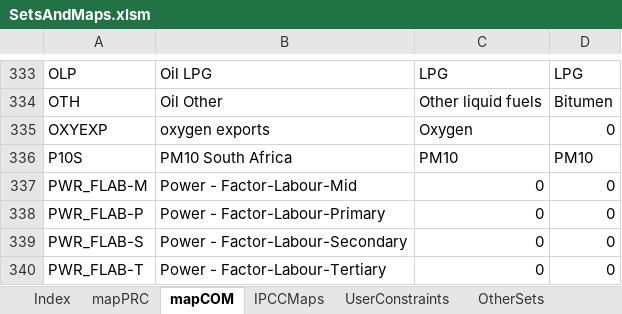
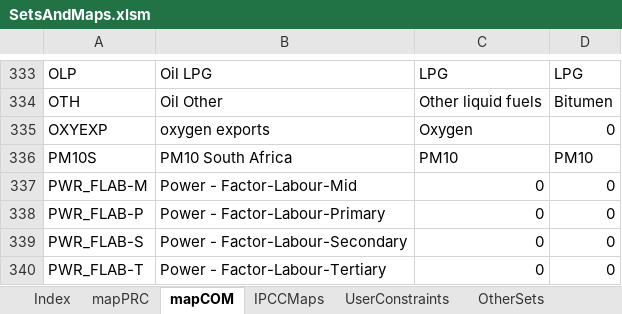
Before and after one commit to brunomerven/SATIMGE_Veda, an Excel workbook: SetsAndMaps/SetsAndMaps.xlsm, sheet mapCOM, drawn as a sheet; only a part is shown, gaps mark what is left out; values as stored, in another font and other column widths than the file's, no borders; the diff names each change by its address in the sheet, - before the commit and + after, or states it on an @@ line.

```diff
--- a/SetsAndMaps/SetsAndMaps.xlsm (sheet mapCOM)
+++ b/SetsAndMaps/SetsAndMaps.xlsm (sheet mapCOM)
-A336: P10S
+A336: PM10S
```
Also changed, not shown: sheet mapPRC, sheet Check and Update_COM, formulas that keep their value, 1 other file.
